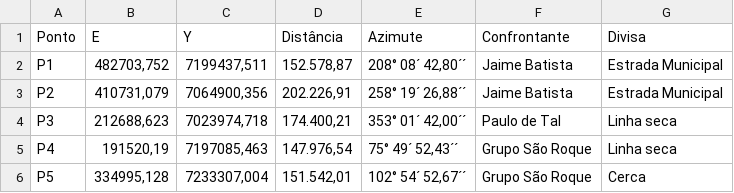
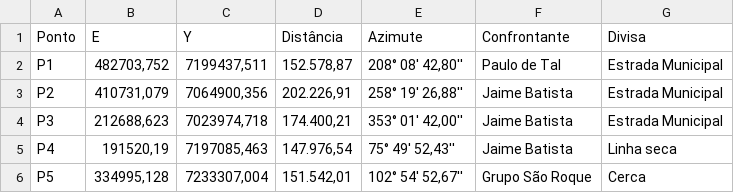
Before and after one commit to thiagoleiteleite/memorial-descritivo, a CSV file: Teste1.csv, drawn as a sheet.

```diff
--- a/Teste1.csv
+++ b/Teste1.csv
@@ -1,6 +1,6 @@
 Ponto;E;Y;Distância;Azimute;Confrontante;Divisa
-P1;482703,752;7199437,511;152.578,87;208° 08´ 42,80´´;Jaime Batista;Estrada Municipal
-P2;410731,079;7064900,356;202.226,91;258° 19´ 26,88´´;Jaime Batista;Estrada Municipal
-P3;212688,623;7023974,718;174.400,21;353° 01´ 42,00´´;Paulo de Tal;Linha seca
-P4;191520,19;7197085,463;147.976,54;75° 49´ 52,43´´;Grupo São Roque;Linha seca
-P5;334995,128;7233307,004;151.542,01;102° 54´ 52,67´´;Grupo São Roque;Cerca
+P1;482703,752;7199437,511;152.578,87;208° 08' 42,80'';Paulo de Tal;Estrada Municipal
+P2;410731,079;7064900,356;202.226,91;258° 19' 26,88'';Jaime Batista;Estrada Municipal
+P3;212688,623;7023974,718;174.400,21;353° 01' 42,00'';Jaime Batista;Estrada Municipal
+P4;191520,19;7197085,463;147.976,54;75° 49' 52,43'';Jaime Batista;Linha seca
+P5;334995,128;7233307,004;151.542,01;102° 54' 52,67'';Grupo São Roque;Cerca
```
Also changed, not shown: 30 other files.
